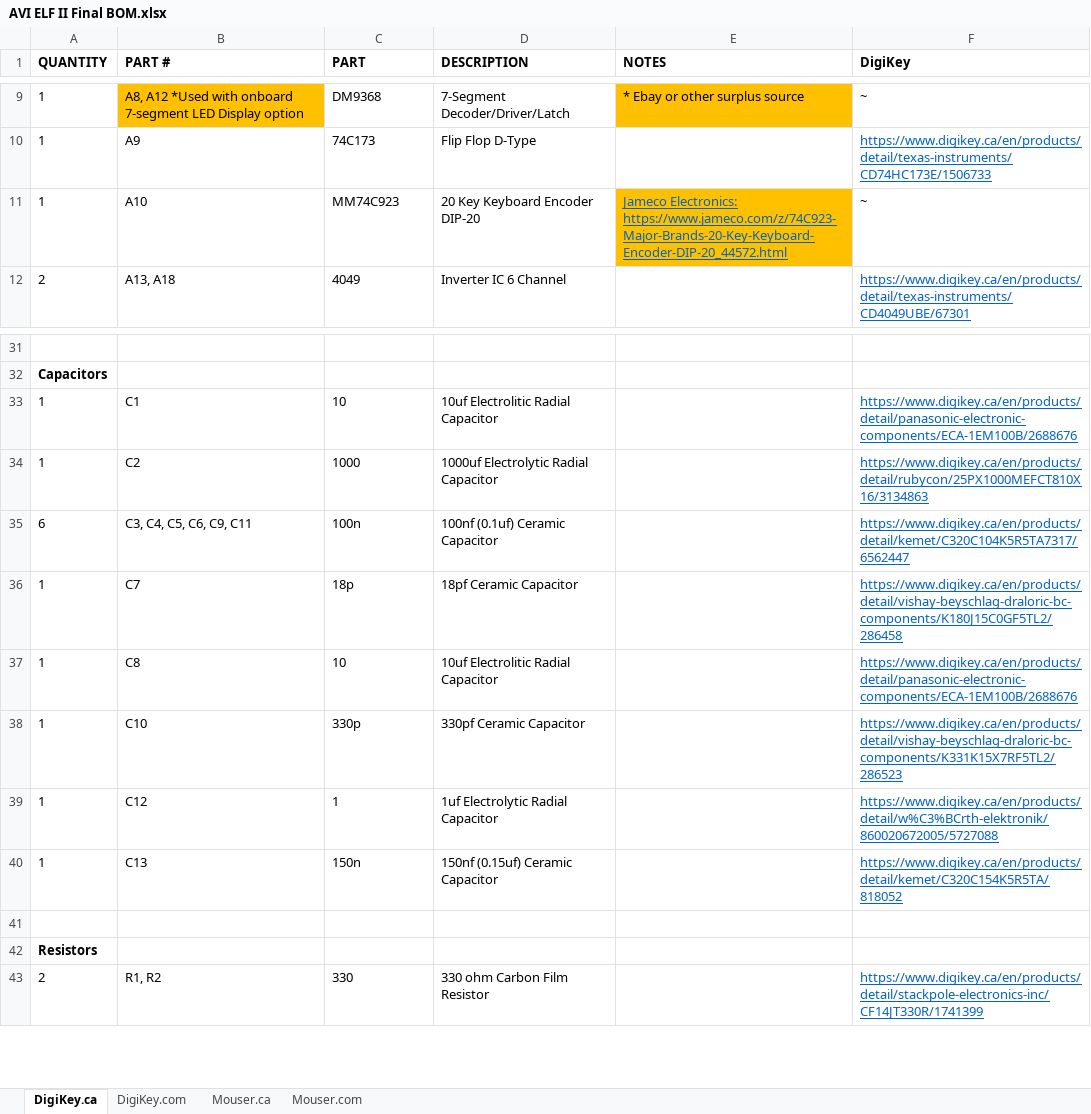
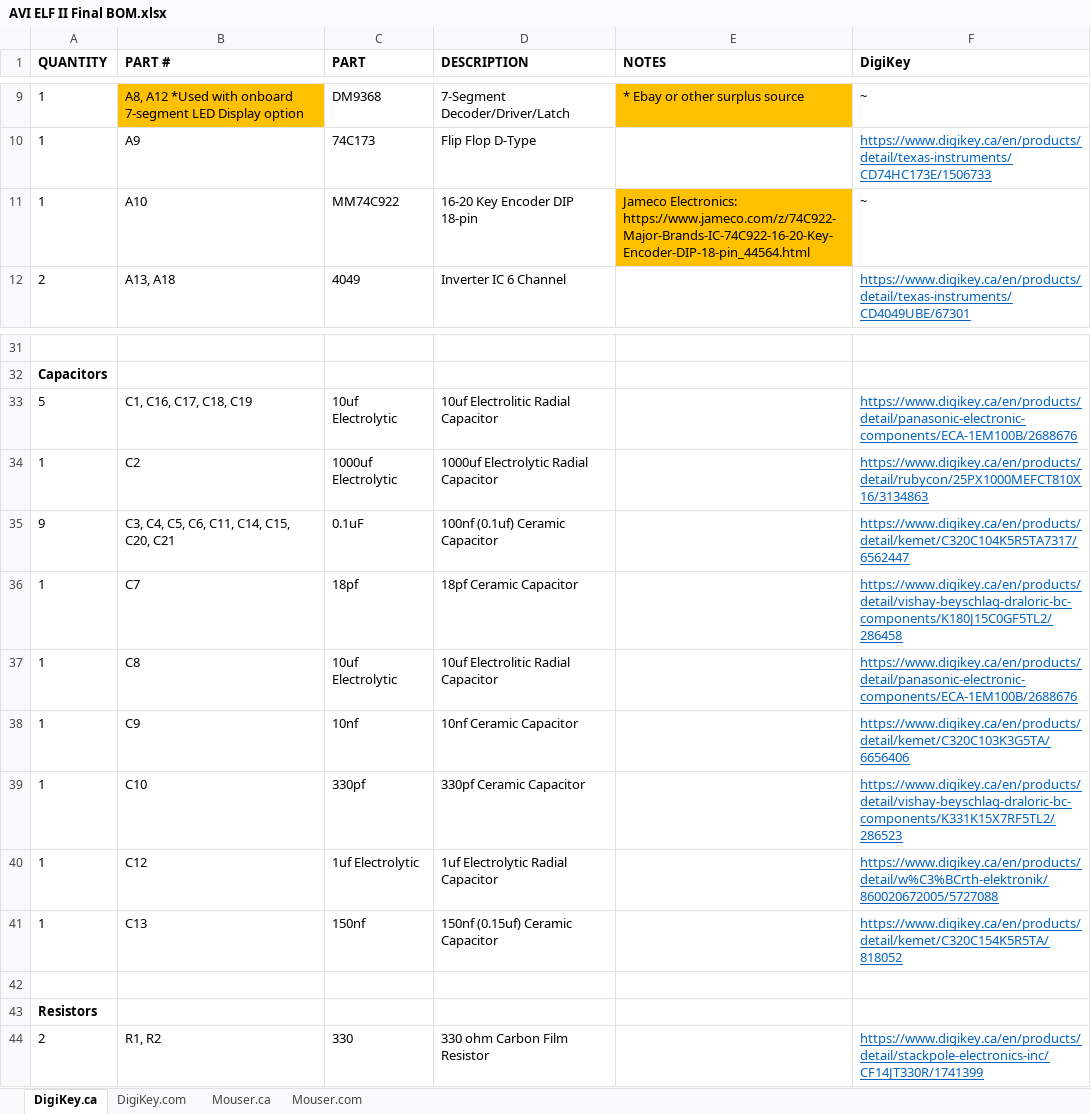
Before and after one commit to awasson/AVI-ELF-II, an Excel workbook: notes/ELF-II/AVI ELF II Final BOM.xlsx, sheet DigiKey.ca, drawn as a sheet; only a part is shown, gaps mark what is left out; values as stored, in another font and other column widths than the file's, no borders; removed rows and columns are numbered as before the commit, all else as after; the diff names each change by its address in the sheet, - before the commit and + after, or states it on an @@ line.

```diff
--- a/notes/ELF-II/AVI ELF II Final BOM.xlsx (sheet DigiKey.ca)
+++ b/notes/ELF-II/AVI ELF II Final BOM.xlsx (sheet DigiKey.ca)
-C11 (PART): MM74C923
+C11 (PART): MM74C922
-D11 (DESCRIPTION): 20 Key Keyboard Encoder DIP-20
+D11 (DESCRIPTION): 16-20 Key Encoder DIP 18-pin
-E11 (NOTES): Jameco Electronics: https://www.jameco.com/z/74C923-Major-Brands-20-Key-Keyboard-Encoder-DIP-20_44572.html
+E11 (NOTES): Jameco Electronics: https://www.jameco.com/z/74C922-Major-Brands-IC-74C922-16-20-Key-Encoder-DIP-18-pin_44564.html
@@ E11 underline: on → off, text colour: #0563C1 → black @@
-row 33: 1 | C1 | 10 | 10uf Electrolitic Radial Capacitor |  | https://www.digikey.ca/en/products/detail/panasonic-electronic-components/ECA-1EM100B/2688676
+row 33: 5 | C1, C16, C17, C18, C19 | 10uf Electrolytic | 10uf Electrolitic Radial Capacitor |  | https://www.digikey.ca/en/products/detail/panasonic-electronic-components/ECA-1EM100B/2688676
-C34 (PART): 1000
+C34 (PART): 1000uf Electrolytic
-row 35: 6 | C3, C4, C5, C6, C9, C11 | 100n | 100nf (0.1uf) Ceramic Capacitor |  | https://www.digikey.ca/en/products/detail/kemet/C320C104K5R5TA7317/6562447
+row 35: 9 | C3, C4, C5, C6, C11, C14, C15, C20, C21 | 0.1uF | 100nf (0.1uf) Ceramic Capacitor |  | https://www.digikey.ca/en/products/detail/kemet/C320C104K5R5TA7317/6562447
-C36 (PART): 18p
+C36 (PART): 18pf
-C37 (PART): 10
+C37 (PART): 10uf Electrolytic
+row 38: 1 | C9 | 10nf | 10nf Ceramic Capacitor |  | https://www.digikey.ca/en/products/detail/kemet/C320C103K3G5TA/6656406
-C39 (PART): 330p
+C39 (PART): 330pf
-C40 (PART): 1
+C40 (PART): 1uf Electrolytic
-C41 (PART): 150n
+C41 (PART): 150nf
```
Also changed, not shown: sheet Mouser.ca, sheet DigiKey.com, sheet Mouser.com.
